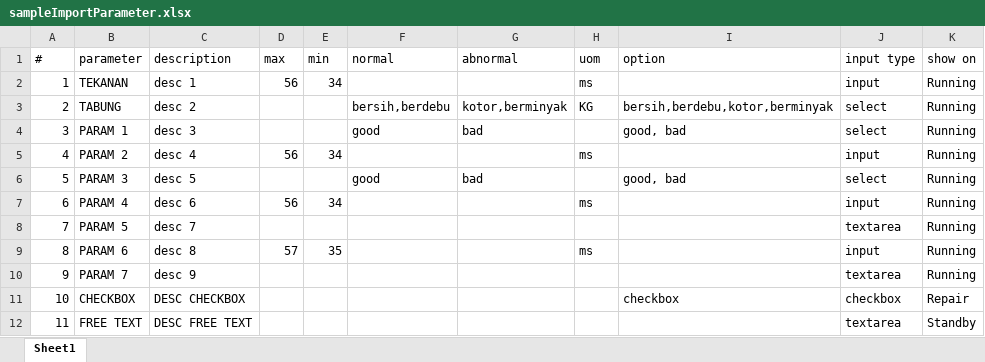
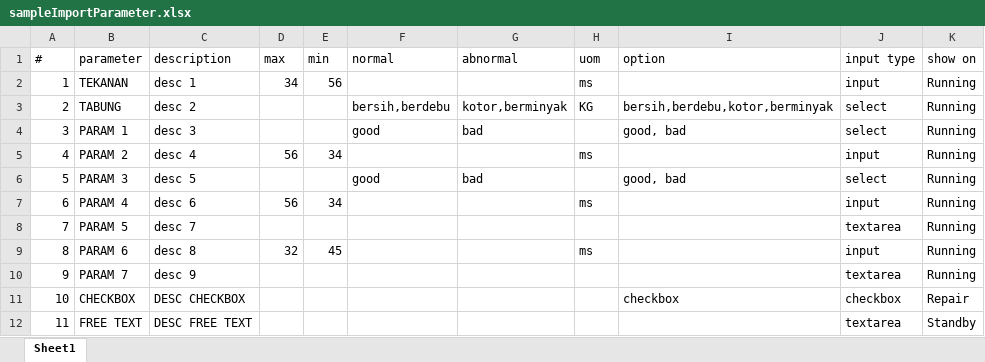
Before and after one commit to rizalzaelani/logsheet_php, an Excel workbook: public/download/sampleImportParameter.xlsx, sheet Sheet1, drawn as a sheet; values as stored, in another font and other column widths than the file's, no borders; the diff names each change by its address in the sheet, - before the commit and + after, or states it on an @@ line.

Commit message:
fixing formating import parameter

```diff
--- a/public/download/sampleImportParameter.xlsx (sheet Sheet1)
+++ b/public/download/sampleImportParameter.xlsx (sheet Sheet1)
-D2 (max): 56
+D2 (max): 34
-E2 (min): 34
+E2 (min): 56
-D9 (max): 57
+D9 (max): 32
-E9 (min): 35
+E9 (min): 45
```
Also changed, not shown: 4 other files.
